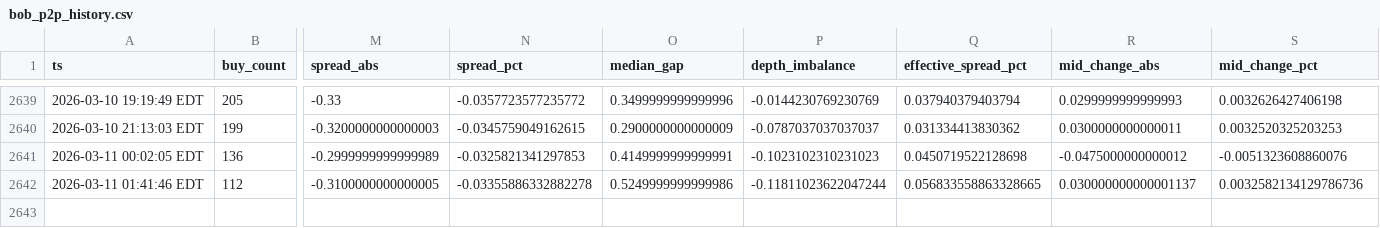
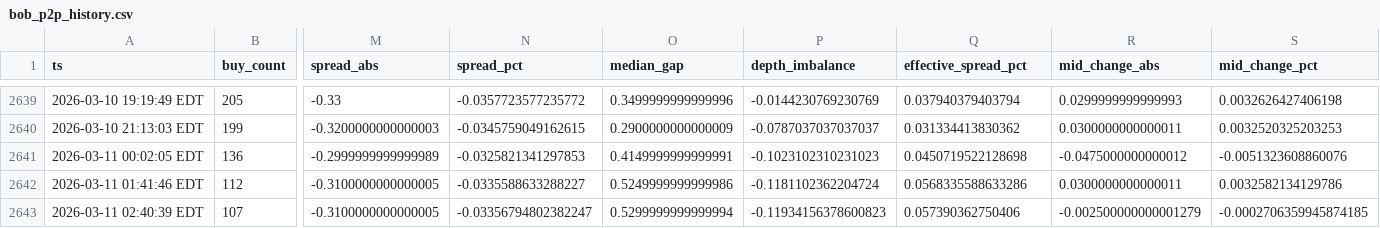
Before and after one commit to nicoortuno/bolivian-economy-tracker, a CSV file: app/ui/public/data/bob_p2p_history.csv, drawn as a sheet; only a part is shown, gaps mark what is left out; rows hold the shown columns only; the diff names each change by its address in the sheet, - before the commit and + after, or states it on an @@ line.

```diff
--- a/app/ui/public/data/bob_p2p_history.csv
+++ b/app/ui/public/data/bob_p2p_history.csv
-N2642 (spread_pct): -0.03355886332882278
+N2642 (spread_pct): -0.0335588633288227
-P2642 (depth_imbalance): -0.11811023622047244
+P2642 (depth_imbalance): -0.1181102362204724
-Q2642 (effective_spread_pct): 0.056833558863328665
+Q2642 (effective_spread_pct): 0.0568335588633286
-R2642 (mid_change_abs): 0.030000000000001137
+R2642 (mid_change_abs): 0.0300000000000011
-S2642 (mid_change_pct): 0.0032582134129786736
+S2642 (mid_change_pct): 0.0032582134129786
+row 2643: 2026-03-11 02:40:39 EDT | 107 | -0.3100000000000005 | -0.03356794802382247 | 0.5299999999999994 | -0.11934156378600823 | 0.057390362750406 | -0.002500000000001279 | -0.0002706359945874185
```
